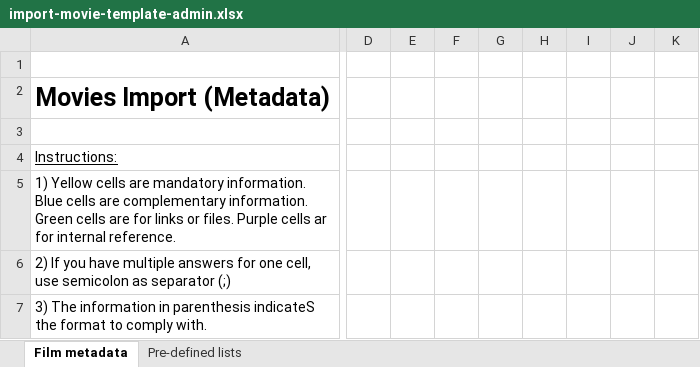
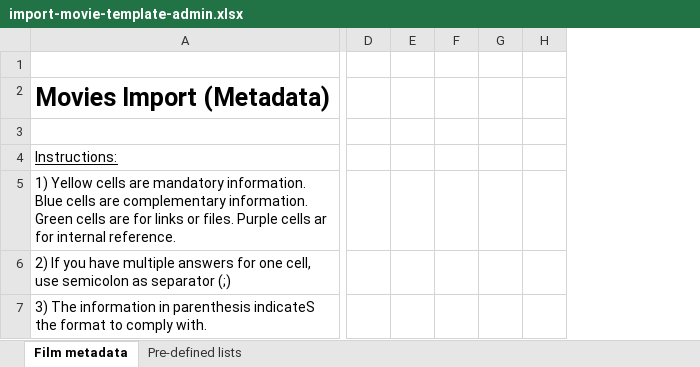
Before and after one commit to blockframes/blockframes, an Excel workbook: assets/templates/import-movie-template-admin.xlsx, sheet Film metadata, drawn as a sheet; only a part is shown, gaps mark what is left out; values as stored, in another font and other column widths than the file's, no borders; charts and pictures not drawn; removed rows and columns are numbered as before the commit, all else as after; the diff covers the shown part only; the diff names each change by its address in the sheet, - before the commit and + after, or states it on an @@ line.

```diff
--- a/assets/templates/import-movie-template-admin.xlsx (sheet Film metadata)
+++ b/assets/templates/import-movie-template-admin.xlsx (sheet Film metadata)
-column D, empty
-column E, empty
-column F, empty
-column G, empty
-column H, empty
-column I, empty
-column J, empty
-column K, empty
+column D, empty
+column E, empty
+column F, empty
+column G, empty
+column H, empty
```
Also changed, not shown: 45 added columns, 15 removed columns, 27 edited cells, cell formats and merged cells elsewhere in this sheet, sheet Pre-defined lists, charts or pictures, assets/templates/import-movie-template-customer-festival.xlsx, 15 other files.
